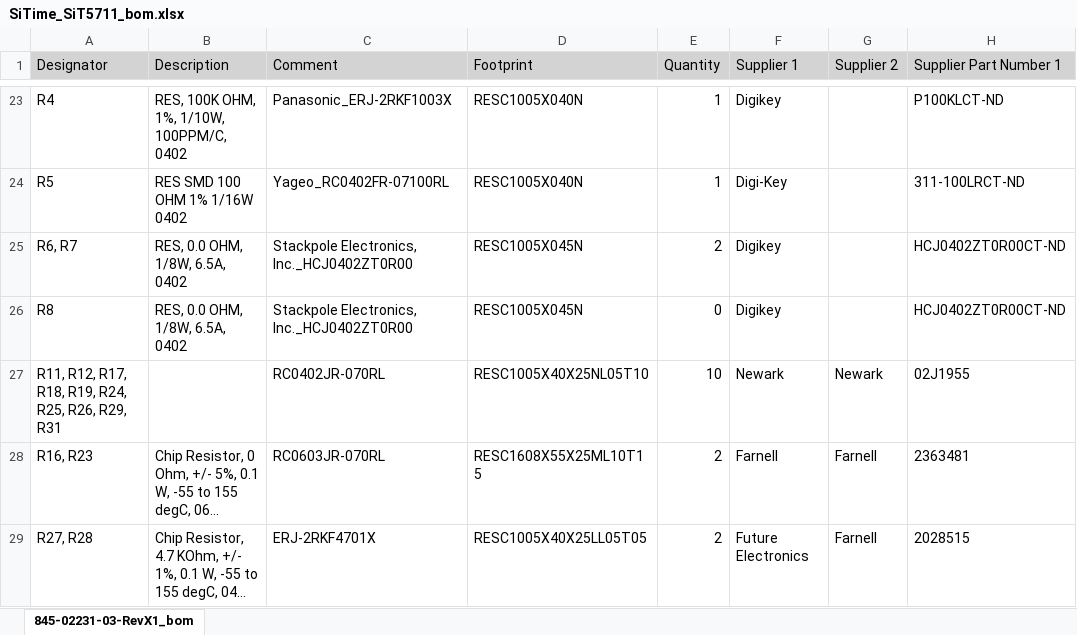
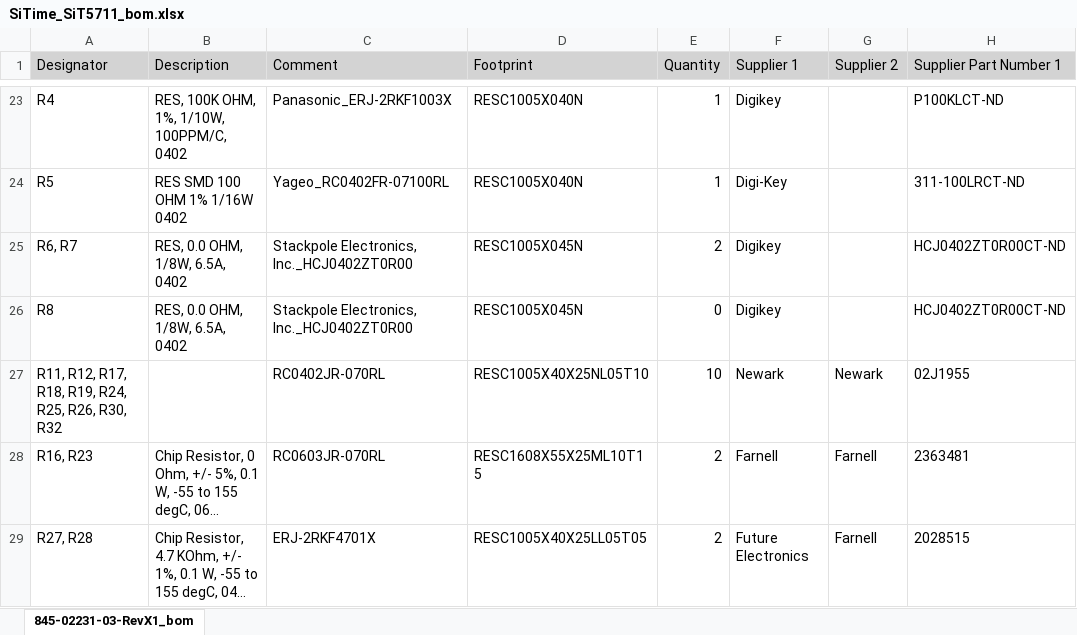
Before and after one commit to opencomputeproject/Time-Appliance-Project, an Excel workbook: Time-Card/OSC/OCXO Daughtercard/BOM/SiTime_SiT5711_bom.xlsx, sheet 845-02231-03-RevX1_bom, drawn as a sheet; only a part is shown, gaps mark what is left out; long unchanged cells end in …; values as stored, in another font and other column widths than the file's, no borders; the diff names each change by its address in the sheet, - before the commit and + after, or states it on an @@ line.

```diff
--- a/Time-Card/OSC/OCXO Daughtercard/BOM/SiTime_SiT5711_bom.xlsx (sheet 845-02231-03-RevX1_bom)
+++ b/Time-Card/OSC/OCXO Daughtercard/BOM/SiTime_SiT5711_bom.xlsx (sheet 845-02231-03-RevX1_bom)
-A27 (Designator): …R25, R26, R29, R31
+A27 (Designator): …R25, R26, R30, R32
```
Also changed, not shown: Time-Card/OSC/OCXO Daughtercard/BOM/Abracon_AOCJYR_bom.xlsx, Time-Card/OSC/OCXO Daughtercard/BOM/Rakon_RFPO45_bom.xlsx, 7 other files.
